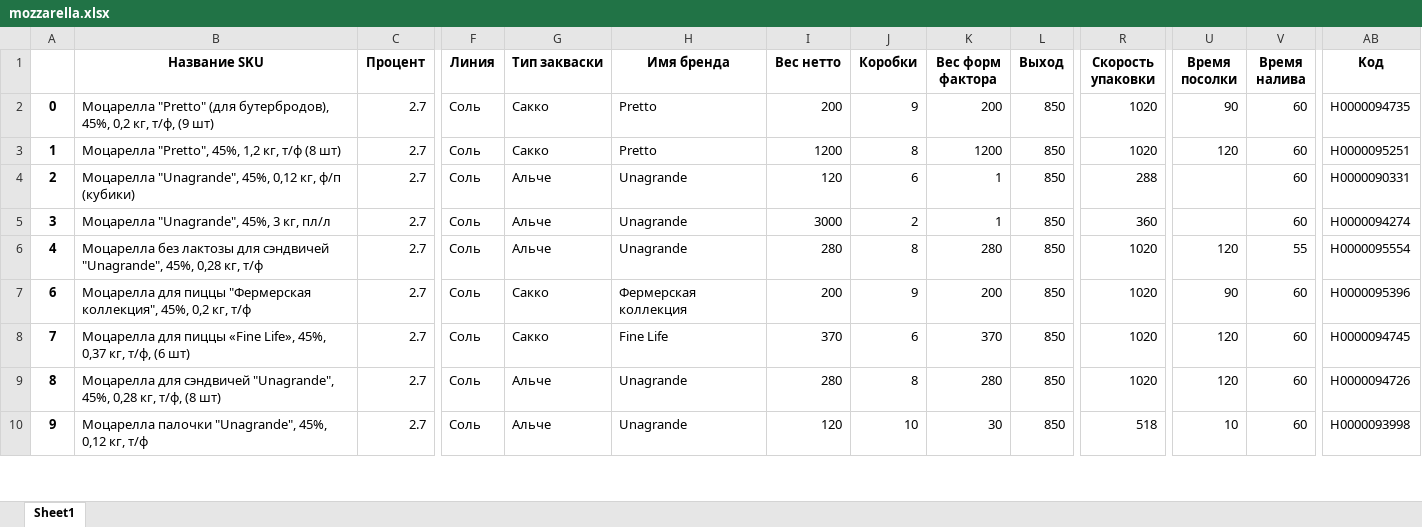
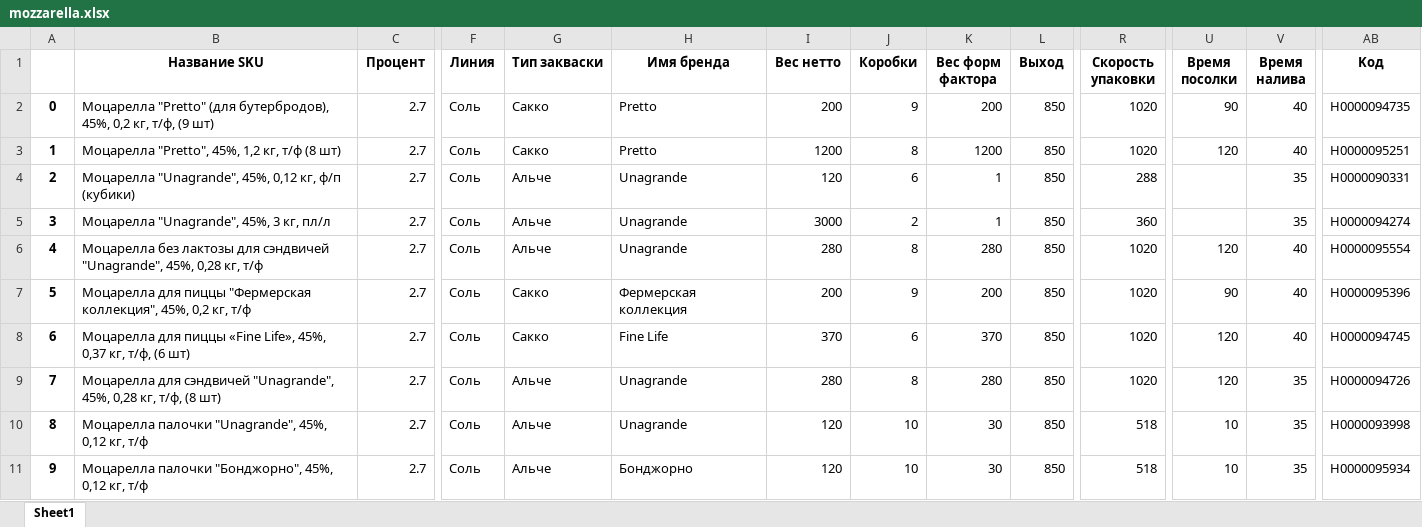
Before and after one commit to nkrokhmal/umalat, an Excel workbook: app/data/static/params/mozzarella.xlsx, sheet Sheet1, drawn as a sheet; only a part is shown, gaps mark what is left out; values as stored, in another font and other column widths than the file's, no borders; addresses are those after the commit; rows hold the shown columns only; the diff covers the shown part only; the diff names each change by its address in the sheet, - before the commit and + after, or states it on an @@ line.

```diff
--- a/app/data/static/params/mozzarella.xlsx (sheet Sheet1)
+++ b/app/data/static/params/mozzarella.xlsx (sheet Sheet1)
-V2:V3 (Время налива): 60
+V2:V3 (Время налива): 40
-V4:V5 (Время налива): 60
+V4:V5 (Время налива): 35
-V6 (Время налива): 55
+V6 (Время налива): 40
+row 7: 5 | Моцарелла для пиццы "Фермерская коллекция", 45%, 0,2 кг, т/ф | 2.7 | Соль | Сакко | Фермерская коллекция | 200 | 9 | 200 | 850 | 1020 | 90 | 40 | Н0000095396
-B8 (Название SKU): …для пиццы "Фермерская коллекция", 45%, 0,2 кг, т/ф
+B8 (Название SKU): …для пиццы «Fine Life», 45%, 0,37 кг, т/ф, (6 шт)
-H8 (Имя бренда): Фермерская коллекция
+H8 (Имя бренда): Fine Life
-I8 (Вес нетто): 200
+I8 (Вес нетто): 370
-J8 (Коробки): 9
+J8 (Коробки): 6
-K8 (Вес форм фактора): 200
+K8 (Вес форм фактора): 370
-U8 (Время посолки): 90
+U8 (Время посолки): 120
-V8 (Время налива): 60
+V8 (Время налива): 40
-AB8 (Kод): Н0000095396
+AB8 (Kод): Н0000094745
-B9 (Название SKU): Моцарелла для пиццы «Fine Life», 45%, 0,37 кг, т/ф, (6 шт)
+B9 (Название SKU): Моцарелла для сэндвичей "Unagrande", 45%, 0,28 кг, т/ф, (8 шт)
-G9 (Тип закваски): Сакко
+G9 (Тип закваски): Альче
-H9 (Имя бренда): Fine Life
+H9 (Имя бренда): Unagrande
-I9 (Вес нетто): 370
+I9 (Вес нетто): 280
-J9 (Коробки): 6
+J9 (Коробки): 8
-K9 (Вес форм фактора): 370
+K9 (Вес форм фактора): 280
-V9:V11 (Время налива): 60
+V9:V11 (Время налива): 35
-AB9 (Kод): Н0000094745
+AB9 (Kод): Н0000094726
-B10 (Название SKU): Моцарелла для сэндвичей "Unagrande", 45%, 0,28 кг, т/ф, (8 шт)
+B10 (Название SKU): Моцарелла палочки "Unagrande", 45%, 0,12 кг, т/ф
-I10 (Вес нетто): 280
+I10 (Вес нетто): 120
-J10 (Коробки): 8
+J10 (Коробки): 10
-K10 (Вес форм фактора): 280
+K10 (Вес форм фактора): 30
-R10 (Скорость упаковки): 1020
+R10 (Скорость упаковки): 518
-U10 (Время посолки): 120
+U10 (Время посолки): 10
-AB10 (Kод): Н0000094726
+AB10 (Kод): Н0000093998
-B11 (Название SKU): Моцарелла палочки "Unagrande", 45%, 0,12…
+B11 (Название SKU): Моцарелла палочки "Бонджорно", 45%, 0,12…
-H11 (Имя бренда): Unagrande
+H11 (Имя бренда): Бонджорно
-AB11 (Kод): Н0000093998
+AB11 (Kод): Н0000095934
```
Also changed, not shown: 1 added row, 2 removed rows, 461 edited cells and cell formats elsewhere in this sheet, app/data/static/params/mozzarella_old.xlsx, 5 other files.
